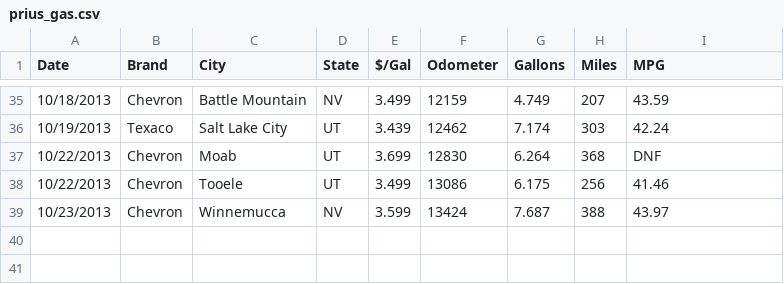
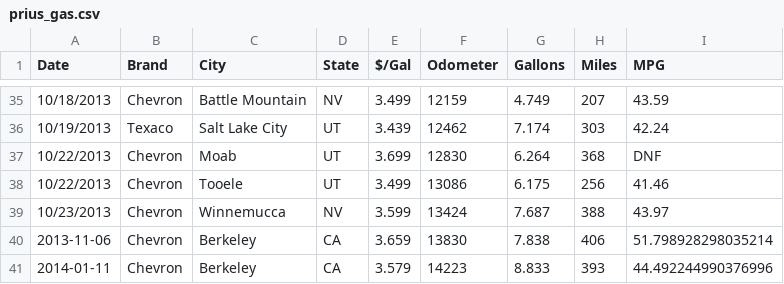
Before and after one commit to frankcleary/mpg, a CSV file: prius_gas.csv, drawn as a sheet; only a part is shown, gaps mark what is left out.

```diff
--- a/prius_gas.csv
+++ b/prius_gas.csv
@@ -39 +39,3 @@ Date,Brand,City,State,$/Gal,Odometer,Gallons,Miles,MPG
 10/23/2013,Chevron,Winnemucca,NV,3.599,13424,7.687,388,43.97
+2013-11-06,Chevron,Berkeley,CA,3.659,13830,7.838,406,51.798928298035214
+2014-01-11,Chevron,Berkeley,CA,3.579,14223,8.833,393,44.492244990376996
```
Also changed, not shown: 2 other files.
